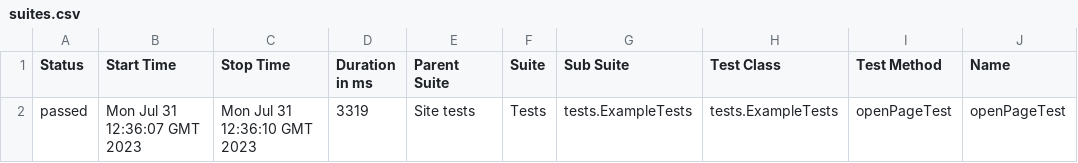
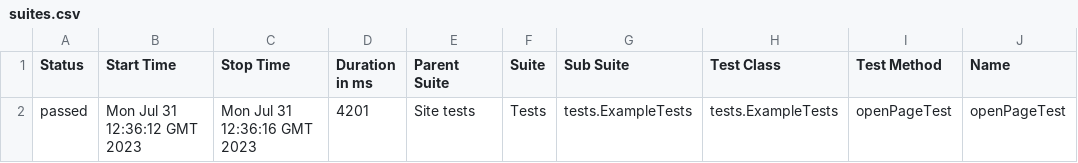
Before and after one commit to jdi-templates/jdi-light-testng-empty-template, a CSV file: 24/data/suites.csv, drawn as a sheet; only a part is shown; the diff names each change by its address in the sheet, - before the commit and + after, or states it on an @@ line.

```diff
--- a/24/data/suites.csv
+++ b/24/data/suites.csv
-B2 (Start Time): Mon Jul 31 12:36:07 GMT 2023
+B2 (Start Time): Mon Jul 31 12:36:12 GMT 2023
-C2 (Stop Time): Mon Jul 31 12:36:10 GMT 2023
+C2 (Stop Time): Mon Jul 31 12:36:16 GMT 2023
-D2 (Duration in ms): 3319
+D2 (Duration in ms): 4201
```
Also changed, not shown: 19 other files.
